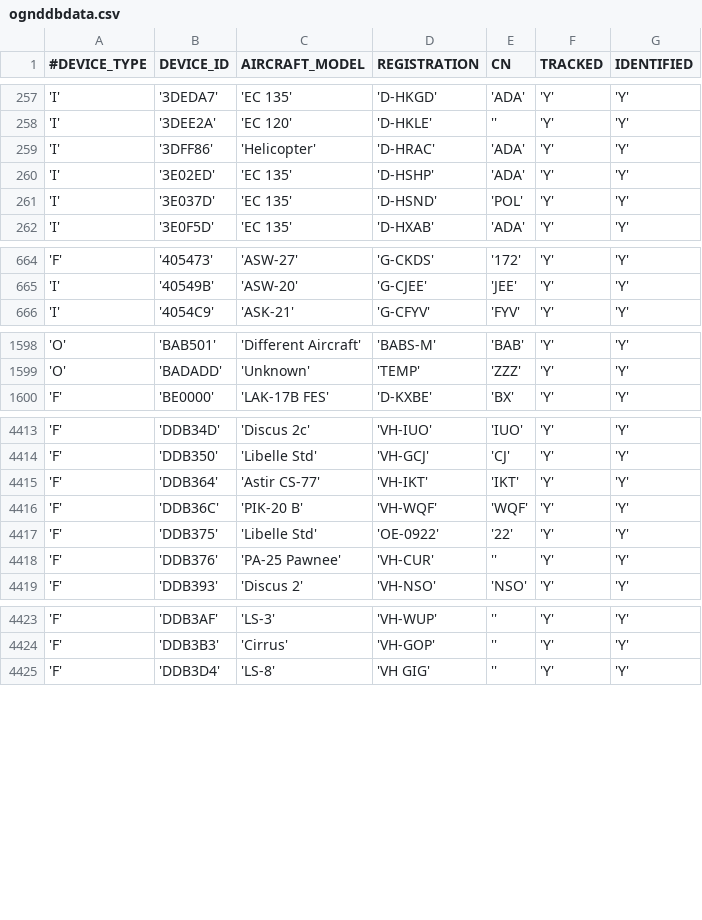
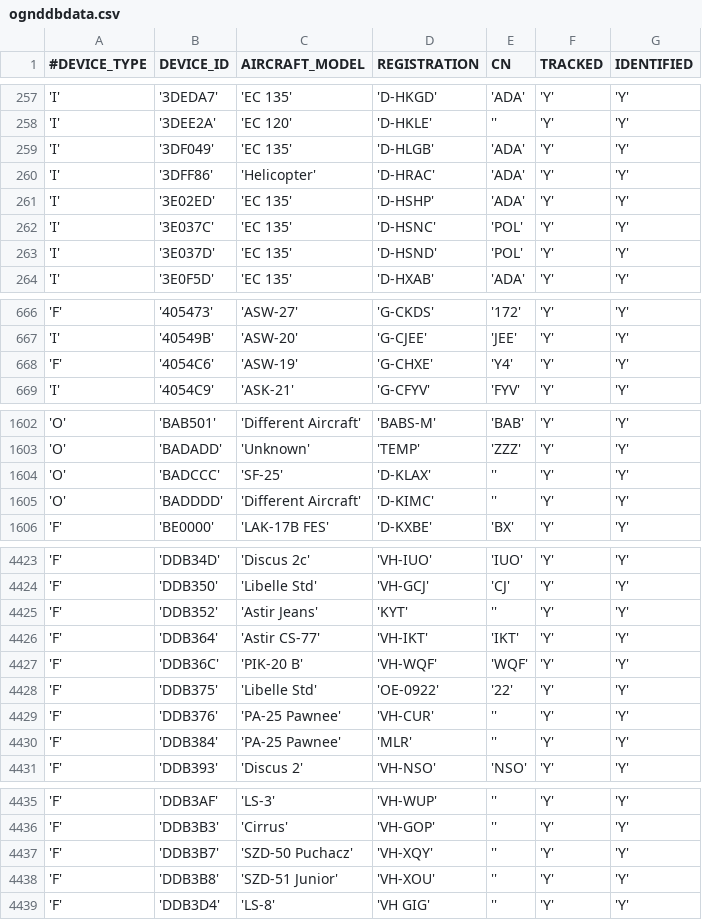
Before and after one commit to acasadoalonso/RepoOGN-DataGatheringPart, a CSV file: flarmdb/ognddbdata.csv, drawn as a sheet; only a part is shown, gaps mark what is left out; the diff covers the shown part only; the diff names each change by its address in the sheet, - before the commit and + after, or states it on an @@ line.

```diff
--- a/flarmdb/ognddbdata.csv
+++ b/flarmdb/ognddbdata.csv
+row 259: 'I' | '3DF049' | 'EC 135' | 'D-HLGB' | 'ADA' | 'Y' | 'Y'
+row 262: 'I' | '3E037C' | 'EC 135' | 'D-HSNC' | 'POL' | 'Y' | 'Y'
+row 668: 'F' | '4054C6' | 'ASW-19' | 'G-CHXE' | 'Y4' | 'Y' | 'Y'
+row 1604: 'O' | 'BADCCC' | 'SF-25' | 'D-KLAX' | '' | 'Y' | 'Y'
+row 1605: 'O' | 'BADDDD' | 'Different Aircraft' | 'D-KIMC' | '' | 'Y' | 'Y'
+row 4425: 'F' | 'DDB352' | 'Astir Jeans' | 'KYT' | '' | 'Y' | 'Y'
+row 4430: 'F' | 'DDB384' | 'PA-25 Pawnee' | 'MLR' | '' | 'Y' | 'Y'
+row 4437: 'F' | 'DDB3B7' | 'SZD-50 Puchacz' | 'VH-XQY' | '' | 'Y' | 'Y'
+row 4438: 'F' | 'DDB3B8' | 'SZD-51 Junior' | 'VH-XOU' | '' | 'Y' | 'Y'
```
Also changed, not shown: 14 added rows, 2 removed rows and 13 edited cells elsewhere in this file, 11 other files.
